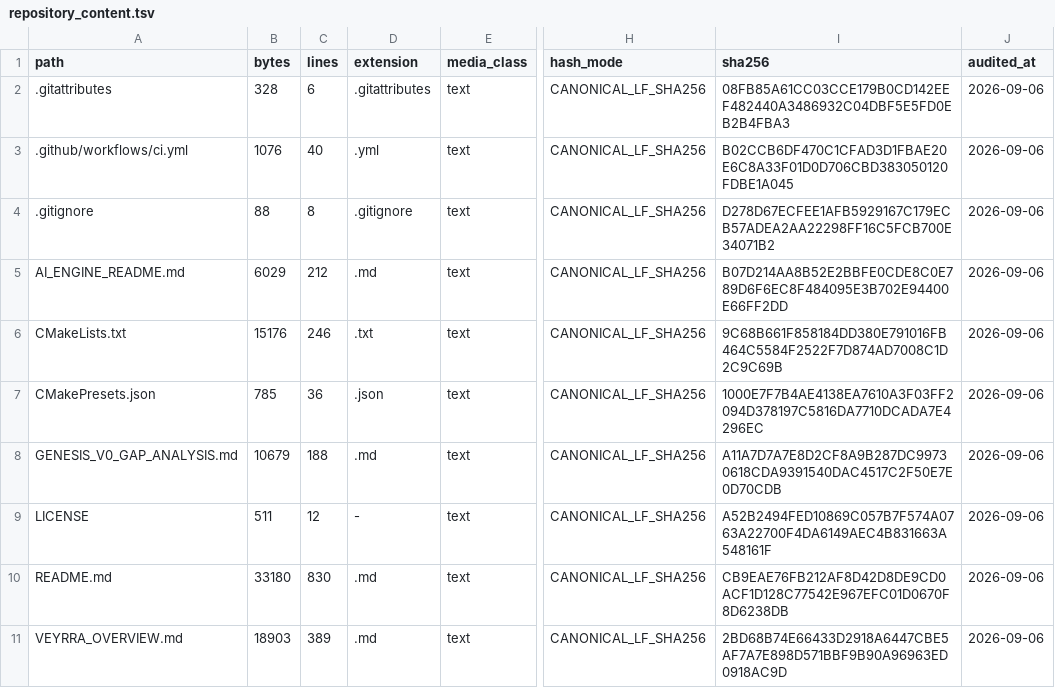
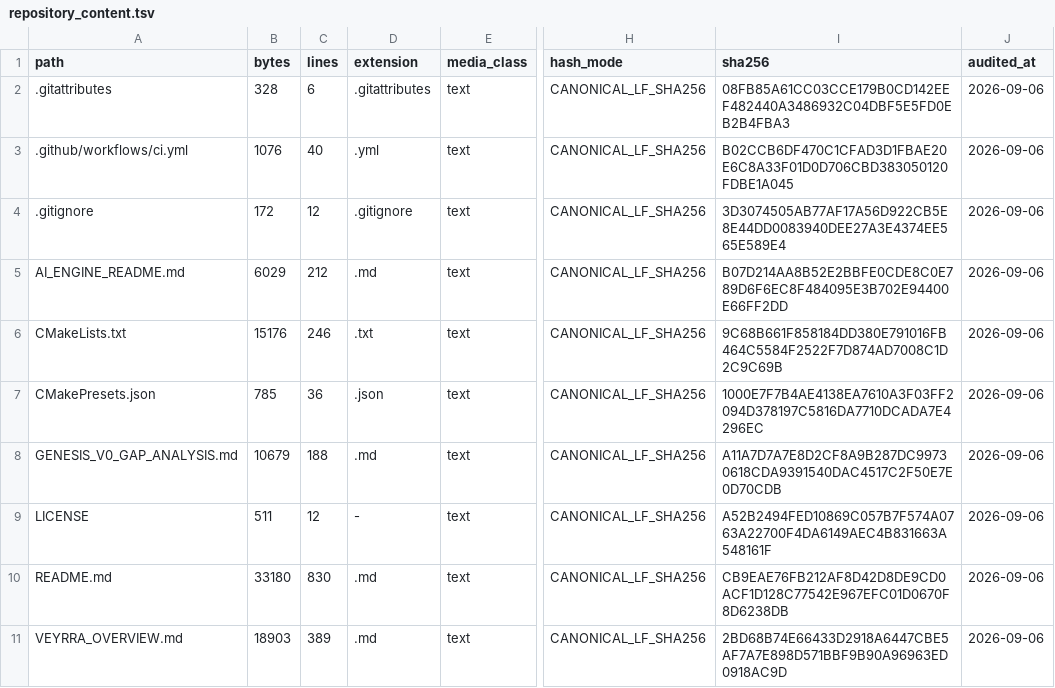
Before and after one commit to jayprophit/Genesis, a TSV file: registry/repository_content.tsv, drawn as a sheet; only a part is shown, gaps mark what is left out; the diff names each change by its address in the sheet, - before the commit and + after, or states it on an @@ line.

Commit message:
Regenerate the repository content inventory
The inventory guard did its job: adding build-verify/ to .gitignore is a source
change, and the committed manifest no longer matched what the tree actually
contained. Two ctest cases failed on exactly that -- one refusing a stale
manifest, the other refusing an inventory that does not reproduce it.

Both pass again now. 22/22 ctest.

```diff
--- a/registry/repository_content.tsv
+++ b/registry/repository_content.tsv
-B4 (bytes): 88
+B4 (bytes): 172
-C4 (lines): 8
+C4 (lines): 12
-I4 (sha256): D278D67ECFEE1AFB5929167C179ECB57ADEA2AA22298FF16C5FCB700E34071B2
+I4 (sha256): 3D3074505AB77AF17A56D922CB5E8E44DD0083940DEE27A3E4374EE565E589E4
```
